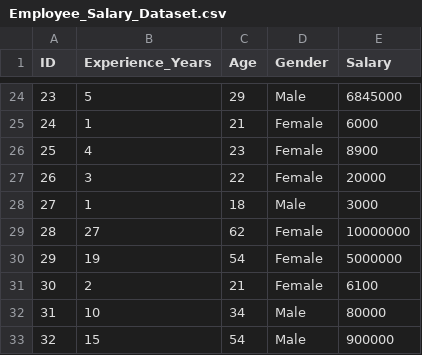
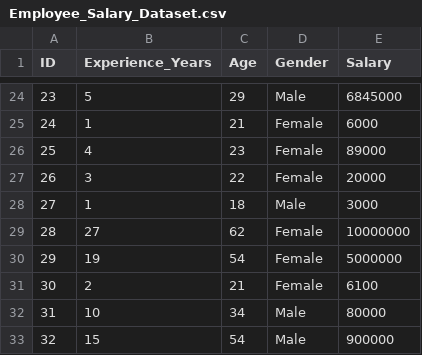
Before and after one commit to priyansh0712/Python-journey, a CSV file: Streamlit/Employee_Salary_Dataset.csv, drawn as a sheet; only a part is shown, gaps mark what is left out.

Commit message:
Correct salary value for employee ID 25

```diff
--- a/Streamlit/Employee_Salary_Dataset.csv
+++ b/Streamlit/Employee_Salary_Dataset.csv
@@ -25,3 +25,3 @@ ID,Experience_Years,Age,Gender,Salary
 24,1,21,Female,6000
-25,4,23,Female,8900
+25,4,23,Female,89000
 26,3,22,Female,20000
```
